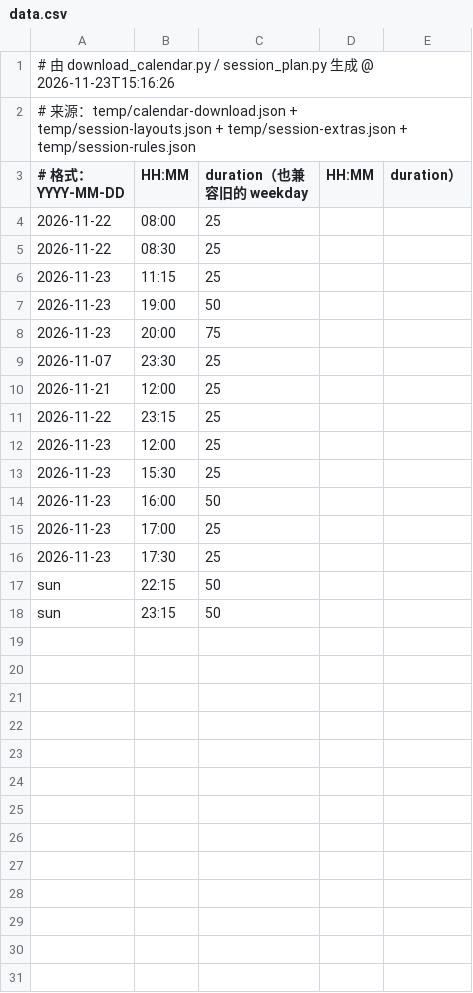
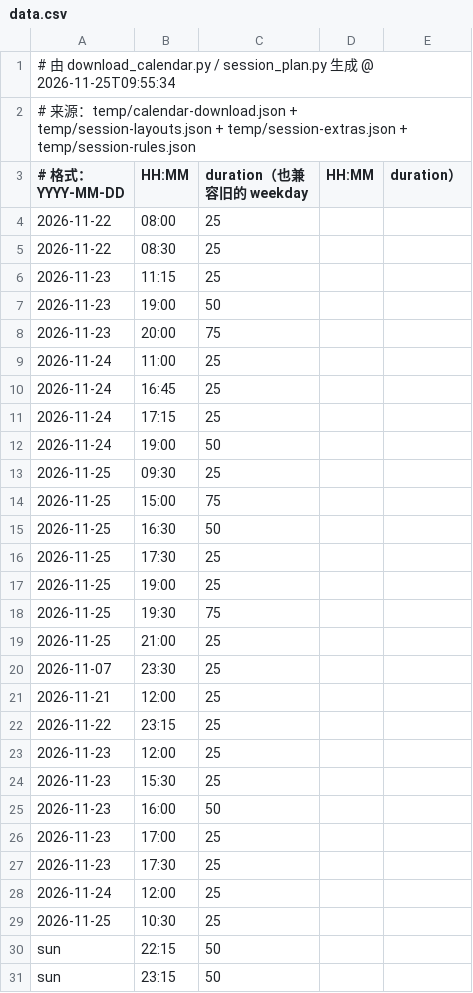
Before and after one commit to 67-68/Time-Integretor-Extend, a CSV file: data.csv, drawn as a sheet.

```diff
--- a/data.csv
+++ b/data.csv
@@ -1,2 +1,2 @@
-# 由 download_calendar.py / session_plan.py 生成 @ 2026-11-23T15:16:26
+# 由 download_calendar.py / session_plan.py 生成 @ 2026-11-25T09:55:34
 # 来源：temp/calendar-download.json + temp/session-layouts.json + temp/session-extras.json + temp/session-rules.json
@@ -8,2 +8,13 @@
 2026-11-23,20:00,75
+2026-11-24,11:00,25
+2026-11-24,16:45,25
+2026-11-24,17:15,25
+2026-11-24,19:00,50
+2026-11-25,09:30,25
+2026-11-25,15:00,75
+2026-11-25,16:30,50
+2026-11-25,17:30,25
+2026-11-25,19:00,25
+2026-11-25,19:30,75
+2026-11-25,21:00,25
 2026-11-07,23:30,25
@@ -16,2 +27,4 @@
 2026-11-23,17:30,25
+2026-11-24,12:00,25
+2026-11-25,10:30,25
 sun,22:15,50
```
Also changed, not shown: 4 other files.
